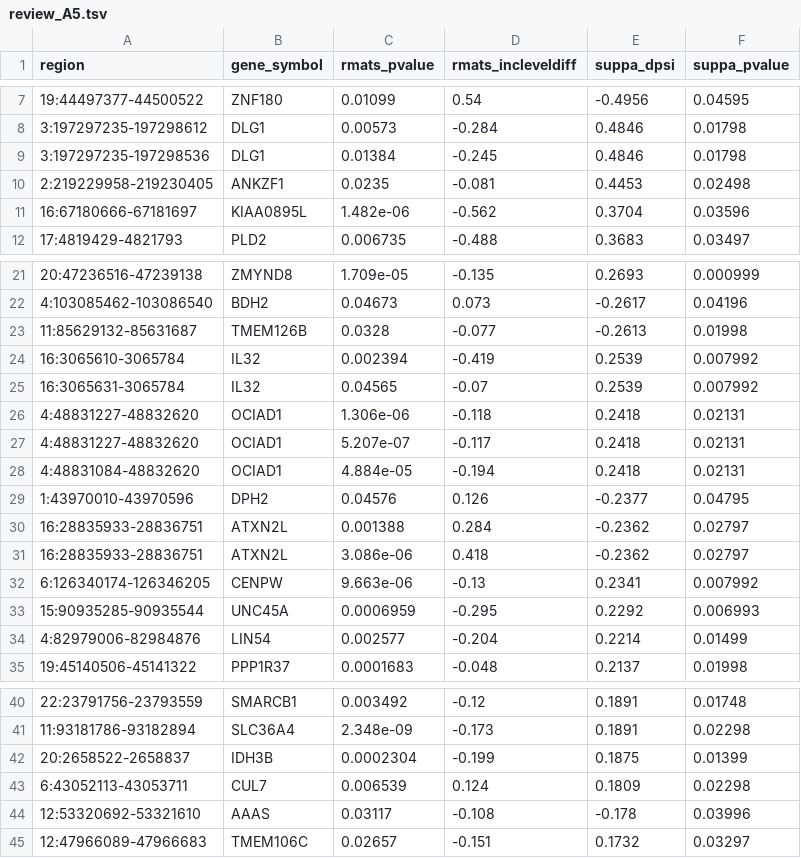
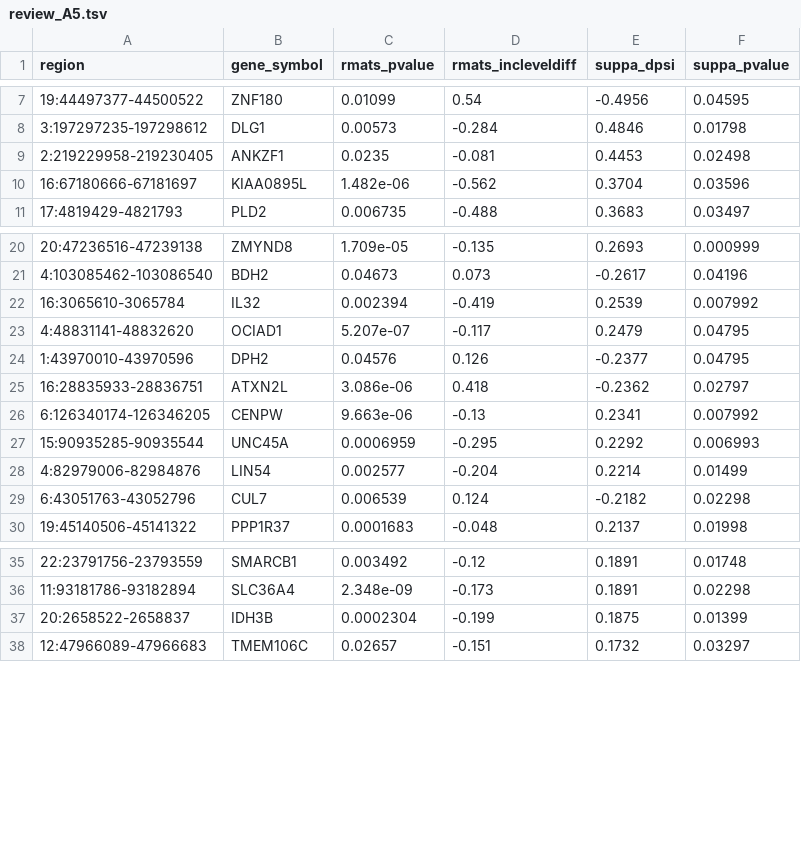
Before and after one commit to sciccolella/deepspecas-v2, a TSV file: benchmark_new_uncurated/review_A5.tsv, drawn as a sheet; only a part is shown, gaps mark what is left out.

```diff
--- a/benchmark_new_uncurated/review_A5.tsv
+++ b/benchmark_new_uncurated/review_A5.tsv
@@ -8,3 +8,2 @@ region	gene_symbol	rmats_pvalue	rmats_incleveldiff	suppa_dpsi	suppa_pvalue
 3:197297235-197298612	DLG1	0.00573	-0.284	0.4846	0.01798
-3:197297235-197298536	DLG1	0.01384	-0.245	0.4846	0.01798
 2:219229958-219230405	ANKZF1	0.0235	-0.081	0.4453	0.02498
@@ -22,10 +21,5 @@ region	gene_symbol	rmats_pvalue	rmats_incleveldiff	suppa_dpsi	suppa_pvalue
 4:103085462-103086540	BDH2	0.04673	0.073	-0.2617	0.04196
-11:85629132-85631687	TMEM126B	0.0328	-0.077	-0.2613	0.01998
 16:3065610-3065784	IL32	0.002394	-0.419	0.2539	0.007992
-16:3065631-3065784	IL32	0.04565	-0.07	0.2539	0.007992
-4:48831227-48832620	OCIAD1	1.306e-06	-0.118	0.2418	0.02131
-4:48831227-48832620	OCIAD1	5.207e-07	-0.117	0.2418	0.02131
-4:48831084-48832620	OCIAD1	4.884e-05	-0.194	0.2418	0.02131
+4:48831141-48832620	OCIAD1	5.207e-07	-0.117	0.2479	0.04795
 1:43970010-43970596	DPH2	0.04576	0.126	-0.2377	0.04795
-16:28835933-28836751	ATXN2L	0.001388	0.284	-0.2362	0.02797
 16:28835933-28836751	ATXN2L	3.086e-06	0.418	-0.2362	0.02797
@@ -34,2 +28,3 @@ region	gene_symbol	rmats_pvalue	rmats_incleveldiff	suppa_dpsi	suppa_pvalue
 4:82979006-82984876	LIN54	0.002577	-0.204	0.2214	0.01499
+6:43051763-43052796	CUL7	0.006539	0.124	-0.2182	0.02298
 19:45140506-45141322	PPP1R37	0.0001683	-0.048	0.2137	0.01998
@@ -42,4 +37,2 @@ region	gene_symbol	rmats_pvalue	rmats_incleveldiff	suppa_dpsi	suppa_pvalue
 20:2658522-2658837	IDH3B	0.0002304	-0.199	0.1875	0.01399
-6:43052113-43053711	CUL7	0.006539	0.124	0.1809	0.02298
-12:53320692-53321610	AAAS	0.03117	-0.108	-0.178	0.03996
 12:47966089-47966683	TMEM106C	0.02657	-0.151	0.1732	0.03297
```
Also changed, not shown: benchmark_new_uncurated/A3.csv, benchmark_new_uncurated/A5.csv, 12 other files.
